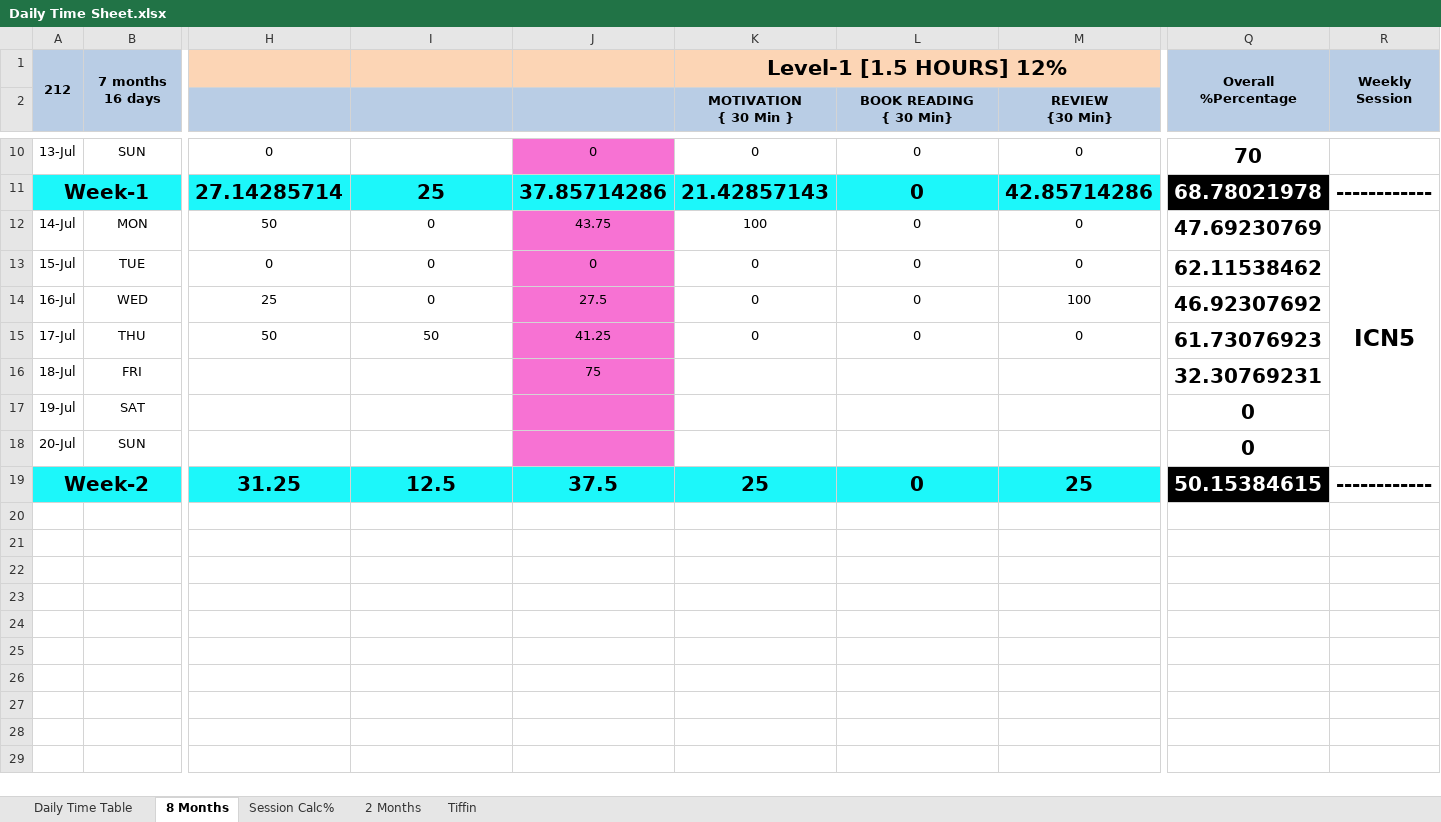
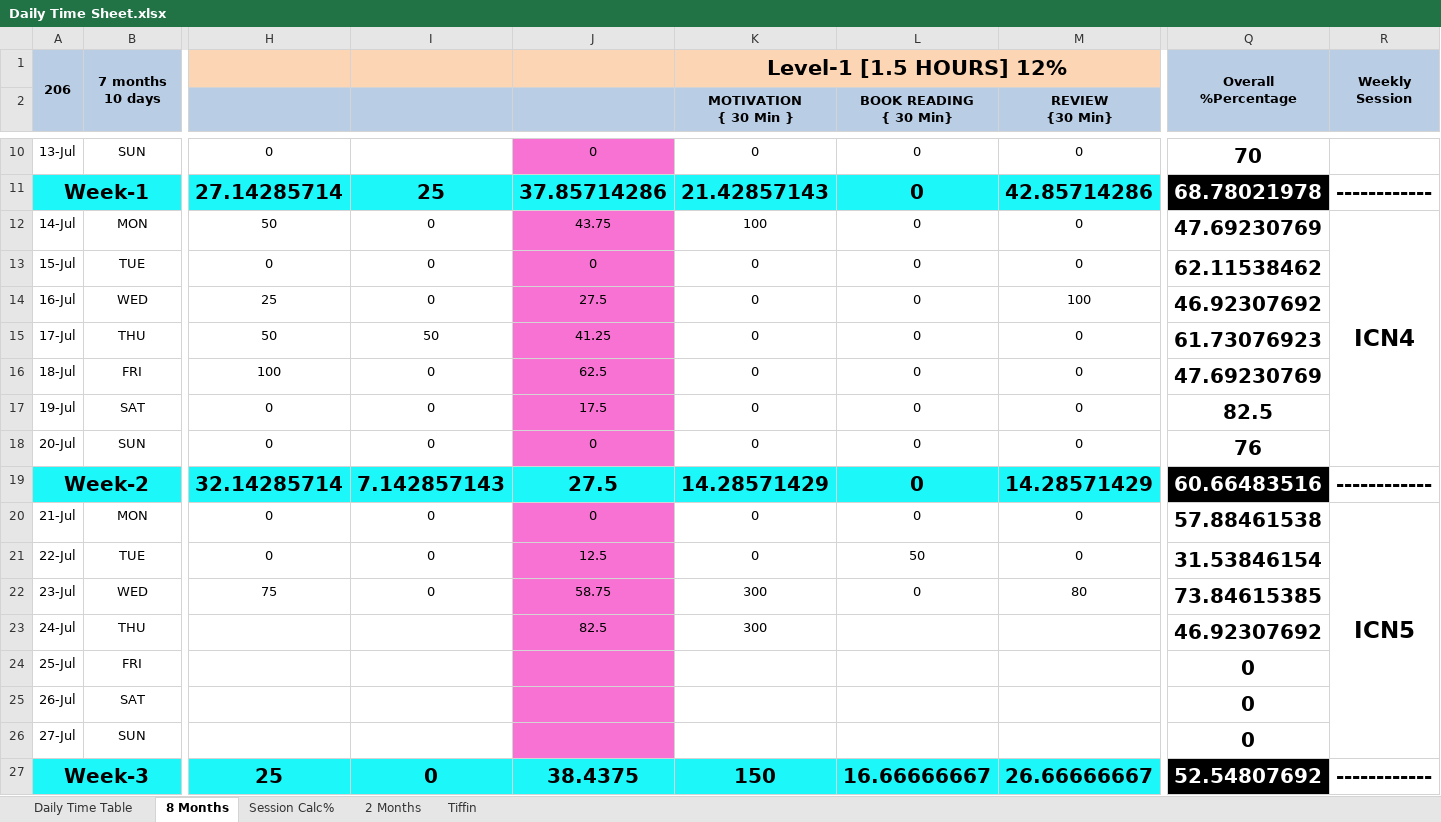
Before and after one commit to Susmitha789257/DevOps, an Excel workbook: Daily Time Sheet/Daily Time Sheet.xlsx, sheet 8 Months, drawn as a sheet; only a part is shown, gaps mark what is left out; values as stored, in another font and other column widths than the file's, no borders; conditional formats not drawn; removed rows and columns are numbered as before the commit, all else as after; rows hold the shown columns only; the diff names each change by its address in the sheet, - before the commit and + after, or states it on an @@ line.

```diff
--- a/Daily Time Sheet/Daily Time Sheet.xlsx (sheet 8 Months)
+++ b/Daily Time Sheet/Daily Time Sheet.xlsx (sheet 8 Months)
-A1: 212
+A1: 206
-B1: 7 months 16 days
+B1: 7 months 10 days
-R12: ICN5
+R12: ICN4
-R12:R18 merged
+R12:R18 merged
-H16: (empty)
+H16: 100
-I16: (empty)
+I16: 0
-J16: 75
+J16: 62.5
-K16: (empty)
+K16: 0
-L16: (empty)
+L16: 0
-M16: (empty)
+M16: 0
-Q16: 32.30769231
+Q16: 47.69230769
+row 17: 19-Jul | SAT | 0 | 0 | 17.5 | 0 | 0 | 0 | 82.5
+row 18: 20-Jul | SUN | 0 | 0 | 0 | 0 | 0 | 0 | 76
+row 19: Week-2 |  | 32.14285714 | 7.142857143 | 27.5 | 14.28571429 | 0 | 14.28571429 | 60.66483516 | ------------
+row 20: 21-Jul | MON | 0 | 0 | 0 | 0 | 0 | 0 | 57.88461538 | ICN5
+row 21: 22-Jul | TUE | 0 | 0 | 12.5 | 0 | 50 | 0 | 31.53846154
+row 22: 23-Jul | WED | 75 | 0 | 58.75 | 300 | 0 | 80 | 73.84615385
+row 23: 24-Jul | THU |  |  | 82.5 | 300 |  |  | 46.92307692
+row 24: 25-Jul | FRI |  |  |  |  |  |  | 0
-A25: 19-Jul
+A25: 26-Jul
-A26: 20-Jul
+A26: 27-Jul
-row 19: Week-2 |  | 31.25 | 12.5 | 37.5 | 25 | 0 | 25 | 50.15384615 | ------------
+row 27: Week-3 |  | 25 | 0 | 38.4375 | 150 | 16.66666667 | 26.66666667 | 52.54807692 | ------------
```
Also changed, not shown: sheet 2 Months, sheet Session Calc%, formulas that keep their value, 4 other files.
